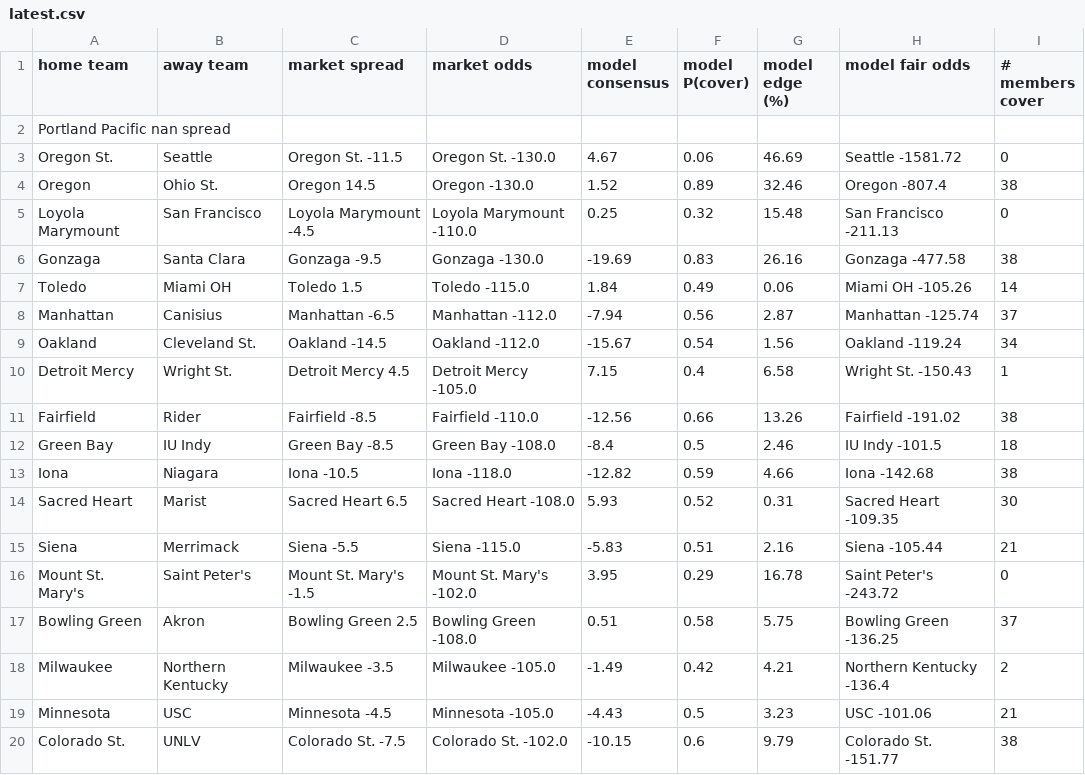
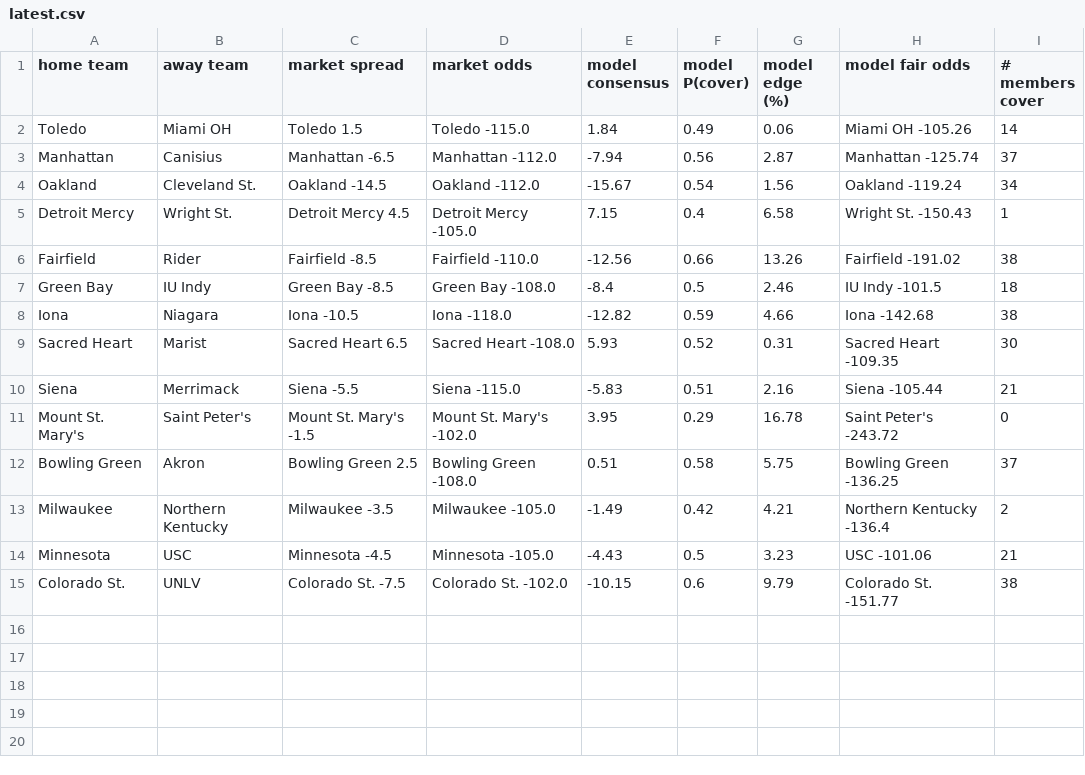
Before and after one commit to kyleshackelford/cbb-ml, a CSV file: data/latest.csv, drawn as a sheet; the diff names each change by its address in the sheet, - before the commit and + after, or states it on an @@ line.

Commit message:
Daily update 2026-01-08

```diff
--- a/data/latest.csv
+++ b/data/latest.csv
-row 2: Portland Pacific nan spread
-row 3: Oregon St. | Seattle | Oregon St. -11.5 | Oregon St. -130.0 | 4.67 | 0.06 | 46.69 | Seattle -1581.72 | 0
-row 4: Oregon | Ohio St. | Oregon 14.5 | Oregon -130.0 | 1.52 | 0.89 | 32.46 | Oregon -807.4 | 38
-row 5: Loyola Marymount | San Francisco | Loyola Marymount -4.5 | Loyola Marymount -110.0 | 0.25 | 0.32 | 15.48 | San Francisco -211.13 | 0
-row 6: Gonzaga | Santa Clara | Gonzaga -9.5 | Gonzaga -130.0 | -19.69 | 0.83 | 26.16 | Gonzaga -477.58 | 38
```
